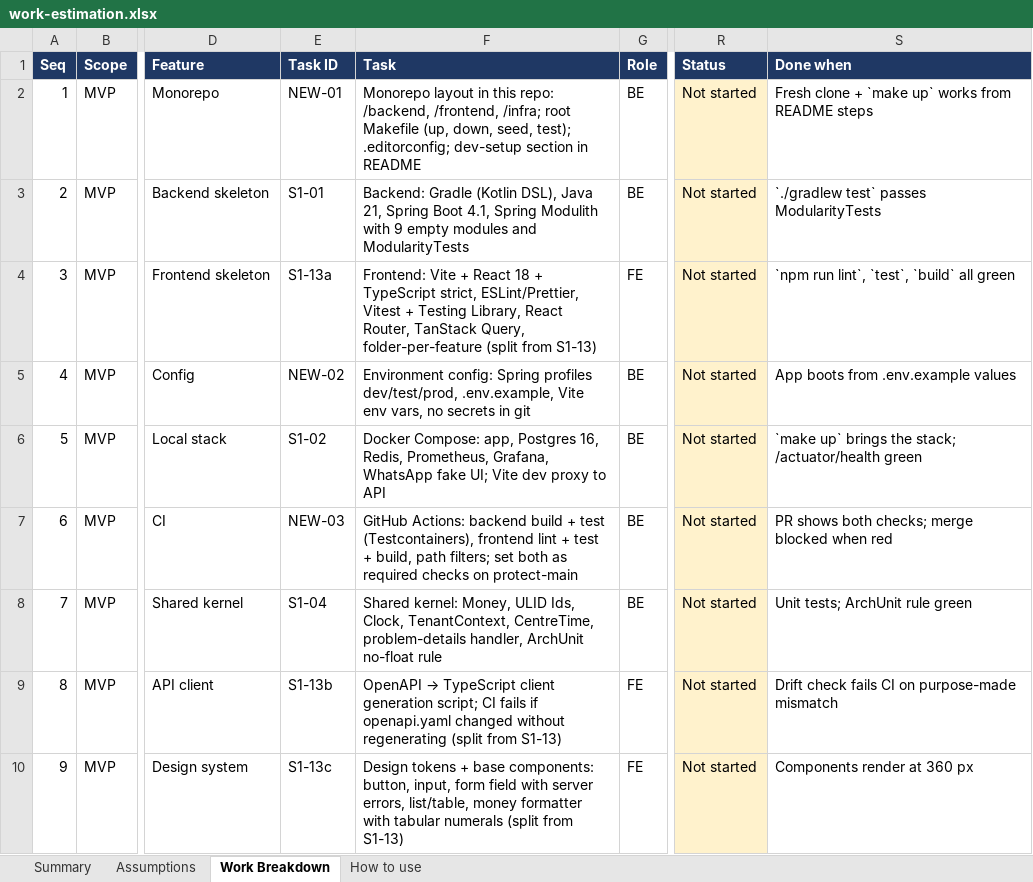
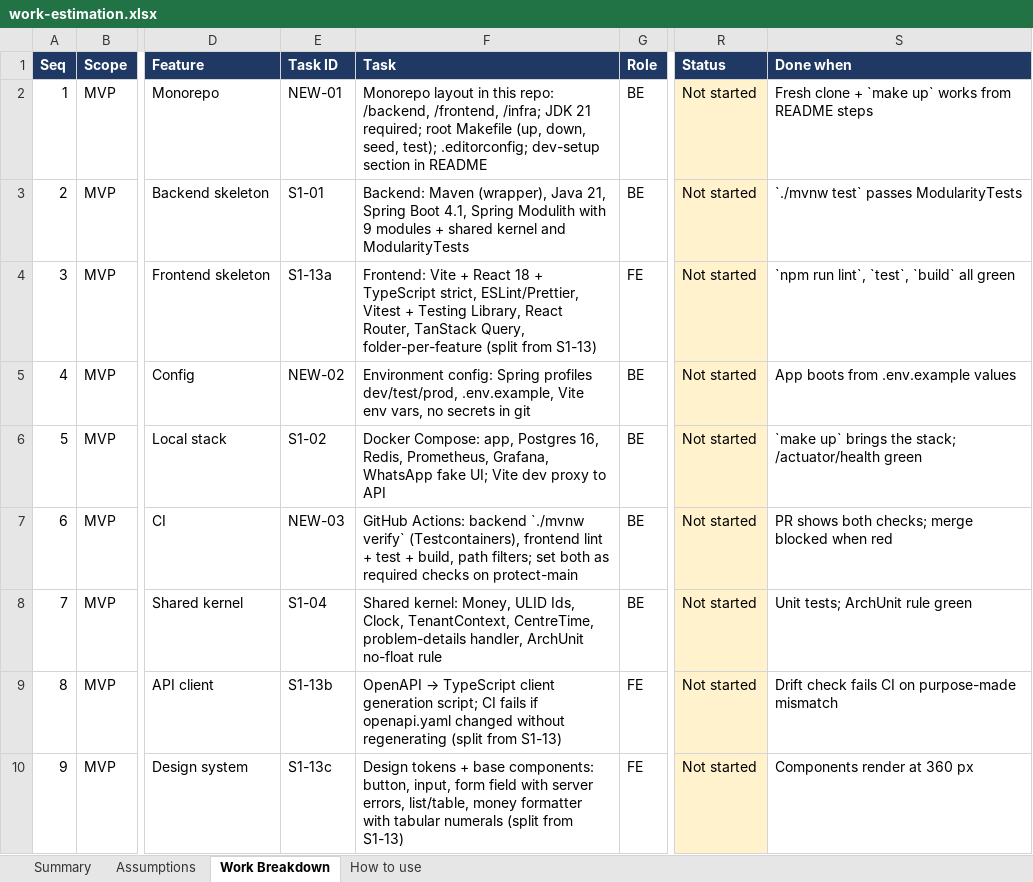
Before and after one commit to kumarprince06/tuition-ledger, an Excel workbook: docs/estimation/work-estimation.xlsx, sheet Work Breakdown, drawn as a sheet; only a part is shown, gaps mark what is left out; values as stored, in another font and other column widths than the file's, no borders; charts and pictures not drawn; the diff names each change by its address in the sheet, - before the commit and + after, or states it on an @@ line.

Commit message:
Add backend skeleton: Spring Boot 4.1, Maven, Modulith modules and boundary test

```diff
--- a/docs/estimation/work-estimation.xlsx (sheet Work Breakdown)
+++ b/docs/estimation/work-estimation.xlsx (sheet Work Breakdown)
-F2 (Task): …/frontend, /infra; root Makefile…
+F2 (Task): …/frontend, /infra; JDK 21 required; root Makefile…
-F3 (Task): Backend: Gradle (Kotlin DSL), Java 21, Spring Boot 4.1, Spring Modulith with 9 empty modules and ModularityTests
+F3 (Task): Backend: Maven (wrapper), Java 21, Spring Boot 4.1, Spring Modulith with 9 modules + shared kernel and ModularityTests
-S3 (Done when): `./gradlew test` passes ModularityTests
+S3 (Done when): `./mvnw test` passes ModularityTests
-F7 (Task): …Actions: backend build + test (Testcontainers), frontend…
+F7 (Task): …Actions: backend `./mvnw verify` (Testcontainers), frontend…
```
Also changed, not shown: 25 other files.
